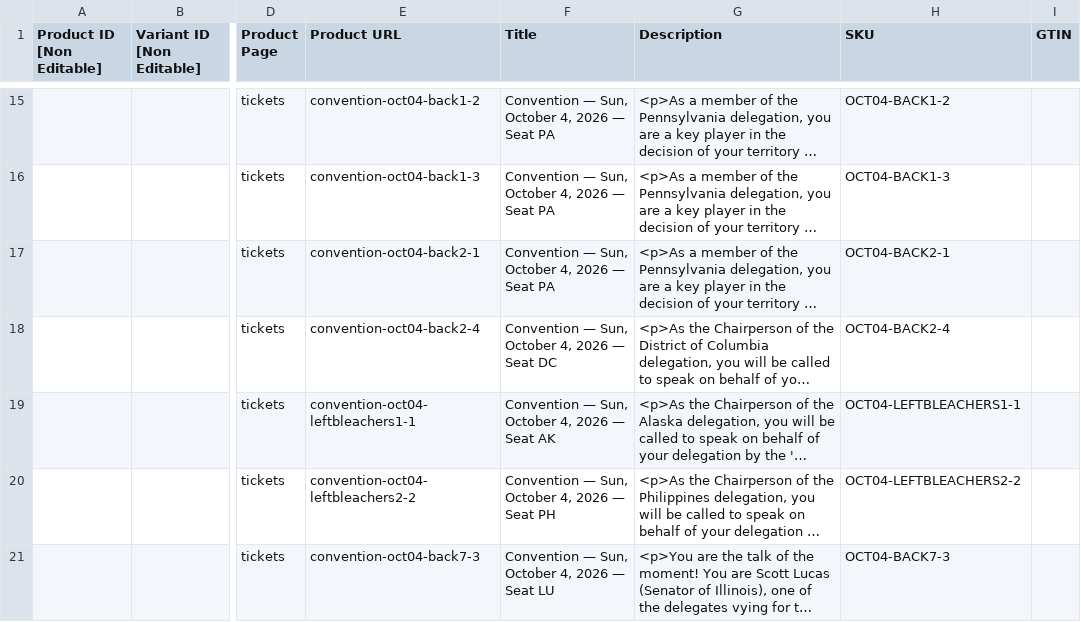
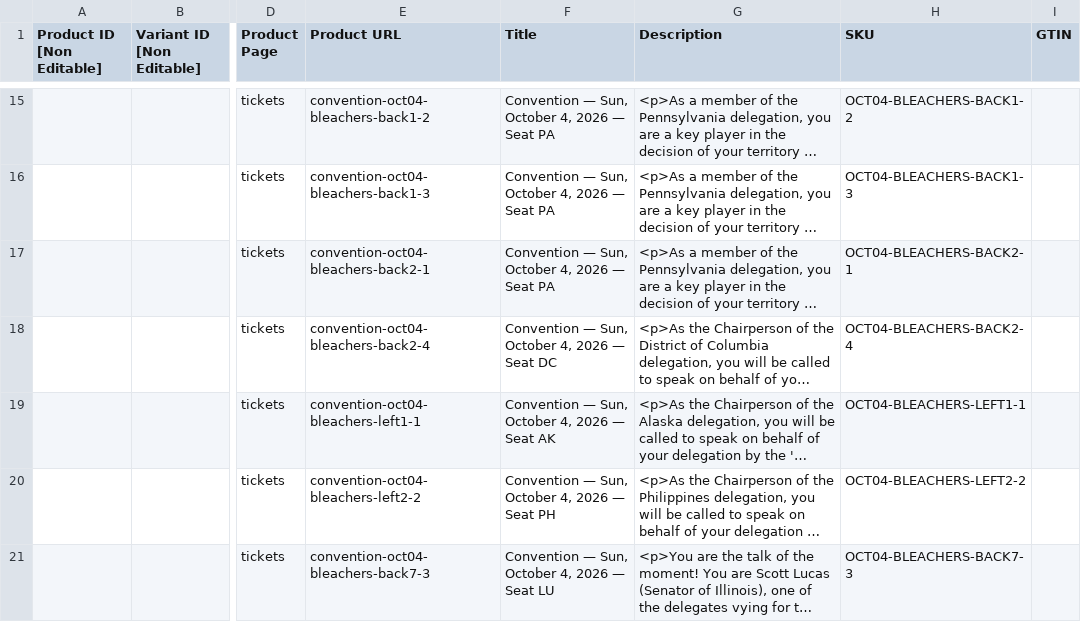
Before and after one commit to Shramster/squarespace-seating-chart, a CSV file: backend/test_data/product_import-test-subset.csv, drawn as a sheet; only a part is shown, gaps mark what is left out; long unchanged cells end in …; the diff covers the shown part only; the diff names each change by its address in the sheet, - before the commit and + after, or states it on an @@ line.

```diff
--- a/backend/test_data/product_import-test-subset.csv
+++ b/backend/test_data/product_import-test-subset.csv
-E15 (Product URL): convention-oct04-back1-2
+E15 (Product URL): convention-oct04-bleachers-back1-2
-H15 (SKU): OCT04-BACK1-2
+H15 (SKU): OCT04-BLEACHERS-BACK1-2
-E16 (Product URL): convention-oct04-back1-3
+E16 (Product URL): convention-oct04-bleachers-back1-3
-H16 (SKU): OCT04-BACK1-3
+H16 (SKU): OCT04-BLEACHERS-BACK1-3
-E17 (Product URL): convention-oct04-back2-1
+E17 (Product URL): convention-oct04-bleachers-back2-1
-H17 (SKU): OCT04-BACK2-1
+H17 (SKU): OCT04-BLEACHERS-BACK2-1
-E18 (Product URL): convention-oct04-back2-4
+E18 (Product URL): convention-oct04-bleachers-back2-4
-H18 (SKU): OCT04-BACK2-4
+H18 (SKU): OCT04-BLEACHERS-BACK2-4
-E19 (Product URL): convention-oct04-leftbleachers1-1
+E19 (Product URL): convention-oct04-bleachers-left1-1
-H19 (SKU): OCT04-LEFTBLEACHERS1-1
+H19 (SKU): OCT04-BLEACHERS-LEFT1-1
-E20 (Product URL): convention-oct04-leftbleachers2-2
+E20 (Product URL): convention-oct04-bleachers-left2-2
-H20 (SKU): OCT04-LEFTBLEACHERS2-2
+H20 (SKU): OCT04-BLEACHERS-LEFT2-2
-E21 (Product URL): convention-oct04-back7-3
+E21 (Product URL): convention-oct04-bleachers-back7-3
-H21 (SKU): OCT04-BACK7-3
+H21 (SKU): OCT04-BLEACHERS-BACK7-3
```
Also changed, not shown: 32 edited cells elsewhere in this file, backend/test_data/product_import-shows.csv, 2 other files.
